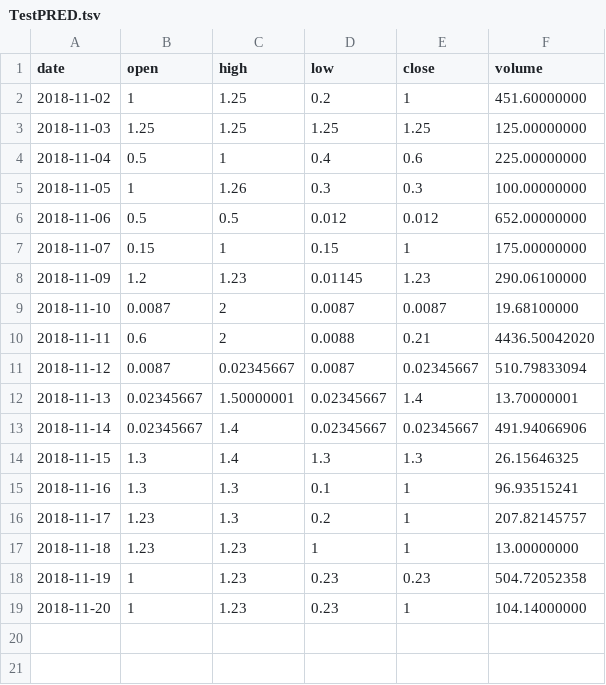
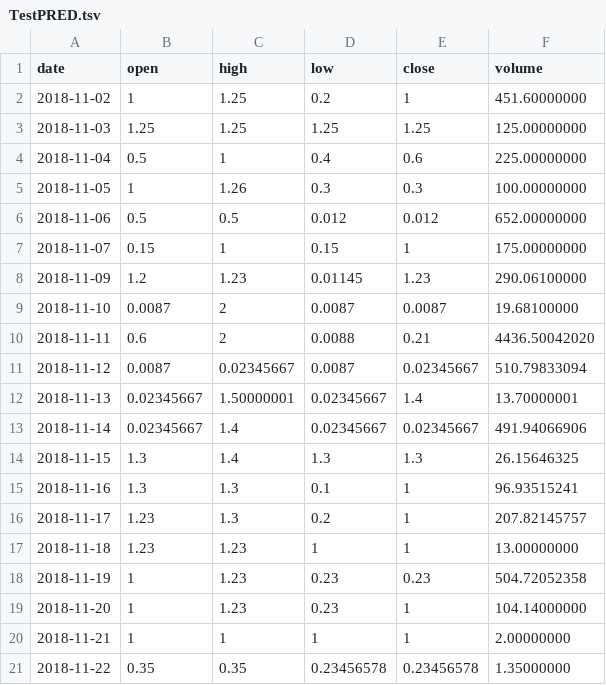
Before and after one commit to Runebase/runebase-prediction-server, a TSV file: public/TestPRED.tsv, drawn as a sheet.

```diff
--- a/public/TestPRED.tsv
+++ b/public/TestPRED.tsv
@@ -19 +19,3 @@ date	open	high	low	close	volume
 2018-11-20	1	1.23	0.23	1	104.14000000
+2018-11-21	1	1	1	1	2.00000000
+2018-11-22	0.35	0.35	0.23456578	0.23456578	1.35000000
```
Also changed, not shown: 4 other files.
